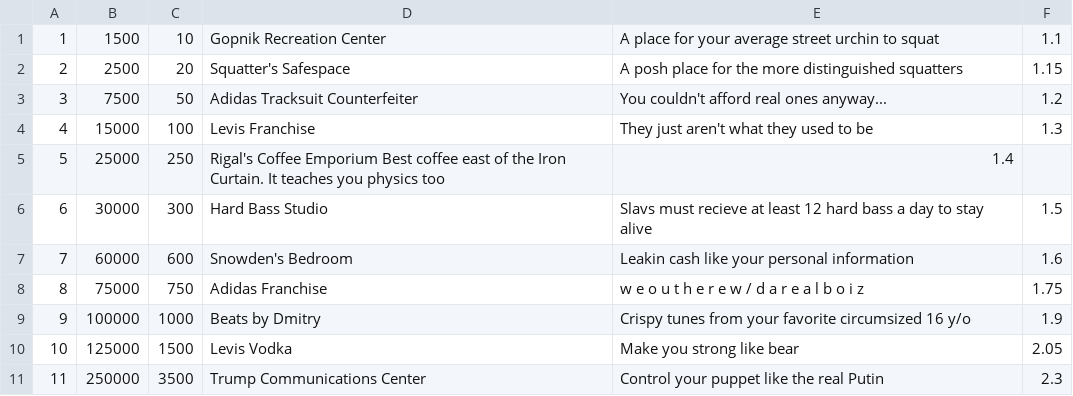
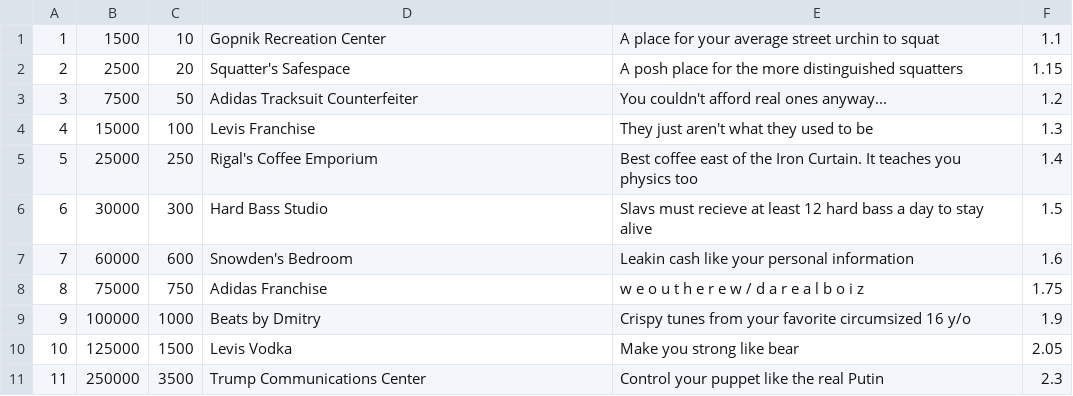
Before and after one commit to Wanna-Play-Frisbee/corporateSlav, a CSV file: shop.csv, drawn as a sheet.

```diff
--- a/shop.csv
+++ b/shop.csv
@@ -4,3 +4,3 @@
 4	15000	100	Levis Franchise	They just aren't what they used to be	1.3
-5	25000	250	Rigal's Coffee Emporium Best coffee east of the Iron Curtain. It teaches you physics too	1.4	
+5	25000	250	Rigal's Coffee Emporium	Best coffee east of the Iron Curtain. It teaches you physics too	1.4	
 6	30000	300	Hard Bass Studio	Slavs must recieve at least 12 hard bass a day to stay alive	1.5
```
Also changed, not shown: 2 other files.
